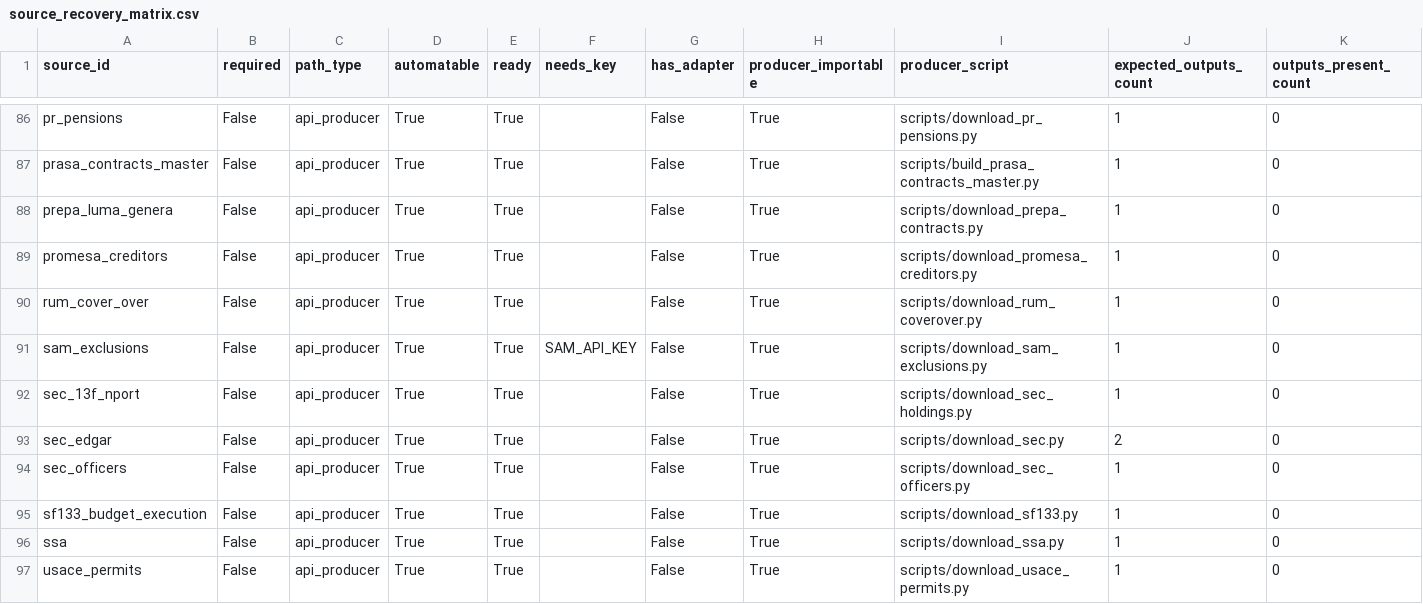
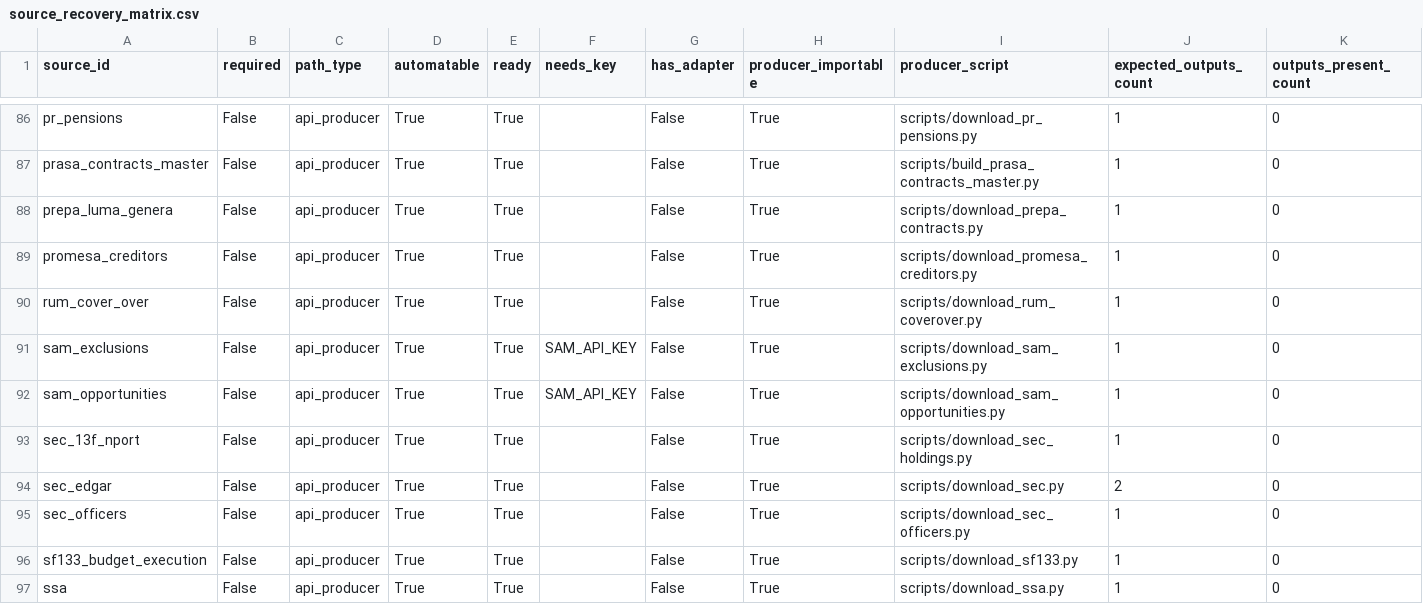
Before and after one commit to jotaele44/Contract-Sweeper, a CSV file: reports/source_recovery_matrix.csv, drawn as a sheet; only a part is shown, gaps mark what is left out; the shorter side is filled out with more unchanged rows; rows hold the shown columns only; the diff names each change by its address in the sheet, - before the commit and + after, or states it on an @@ line.

```diff
--- a/reports/source_recovery_matrix.csv
+++ b/reports/source_recovery_matrix.csv
+row 92: sam_opportunities | False | api_producer | True | True | SAM_API_KEY | False | True | scripts/download_sam_opportunities.py | 1 | 0
```
Also changed, not shown: reports/gap_analysis_report.csv, reports/source_registry_status.csv, 3 other files.
